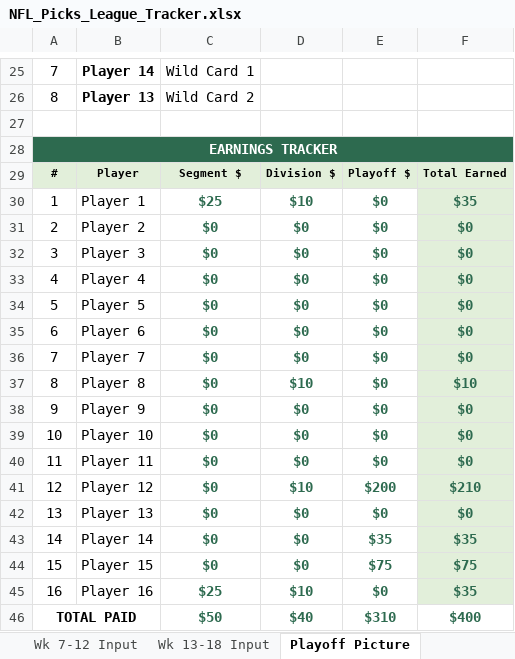
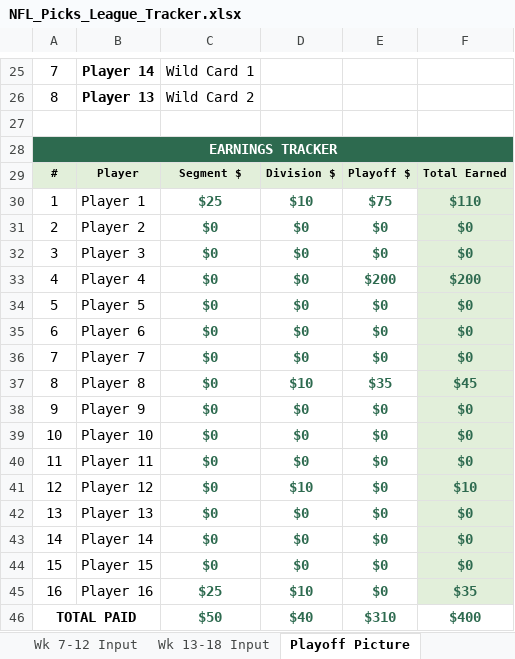
Before and after one commit to eloeser-1147/NFL-Picks-League, an Excel workbook: NFL_Picks_League_Tracker.xlsx, sheet Playoff Picture, drawn as a sheet; only a part is shown, gaps mark what is left out; values as stored, in another font and other column widths than the file's, no borders; the diff names each change by its address in the sheet, - before the commit and + after, or states it on an @@ line.

```diff
--- a/NFL_Picks_League_Tracker.xlsx (sheet Playoff Picture)
+++ b/NFL_Picks_League_Tracker.xlsx (sheet Playoff Picture)
-E30: $0
+E30: $75
-F30: $35
+F30: $110
-E33: $0
+E33: $200
-F33: $0
+F33: $200
-E37: $0
+E37: $35
-F37: $10
+F37: $45
-E41: $200
+E41: $0
-F41: $210
+F41: $10
-E43: $35
+E43: $0
-F43: $35
+F43: $0
-E44: $75
+E44: $0
-F44: $75
+F44: $0
```
Also changed, not shown: sheet Playoff Wild Card, sheet Playoff Finals.
